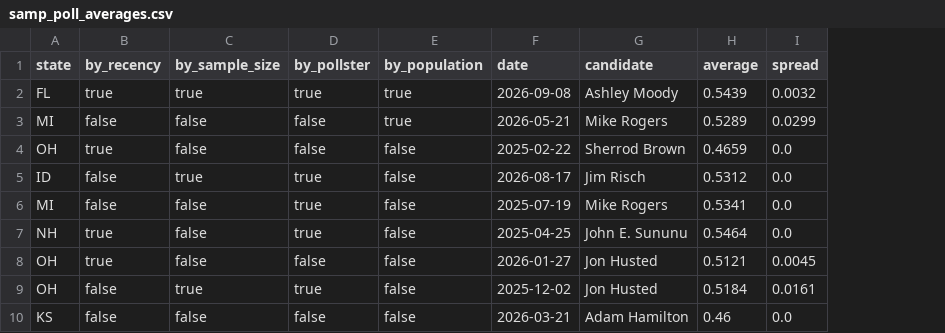
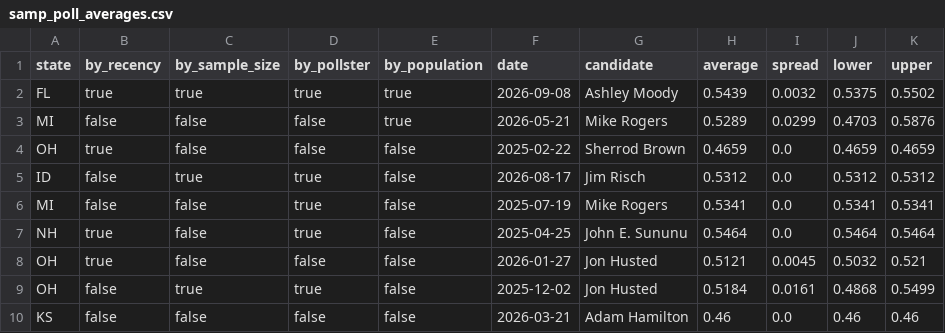
Before and after one commit to seandata8/senate-forecast-2026, a CSV file: data/03-summary_data/samp_poll_averages.csv, drawn as a sheet; only a part is shown; the diff names each change by its address in the sheet, - before the commit and + after, or states it on an @@ line.

Commit message:
Polls' 95% interval: the average ± 1.96 spreads (#12)
The polls' uncertainty is now a 95% interval, like ours: the average ± 1.96 times the polls' spread (where 95% of
the polls would fall), kept between 0 and 1. poll_interval() in poll_average.py, with a test; poll_averages gains
lower and upper, and forecast_races poll_lower and poll_upper, for the website's race table and poll chart.

```diff
--- a/data/03-summary_data/samp_poll_averages.csv
+++ b/data/03-summary_data/samp_poll_averages.csv
+column J (lower), rows 2-10: 0.5375 | 0.4703 | 0.4659 | 0.5312 | 0.5341 | 0.5464 | 0.5032 | 0.4868 | 0.46
+column K (upper), rows 2-10: 0.5502 | 0.5876 | 0.4659 | 0.5312 | 0.5341 | 0.5464 | 0.521 | 0.5499 | 0.46
```
Also changed, not shown: 6 other files.
